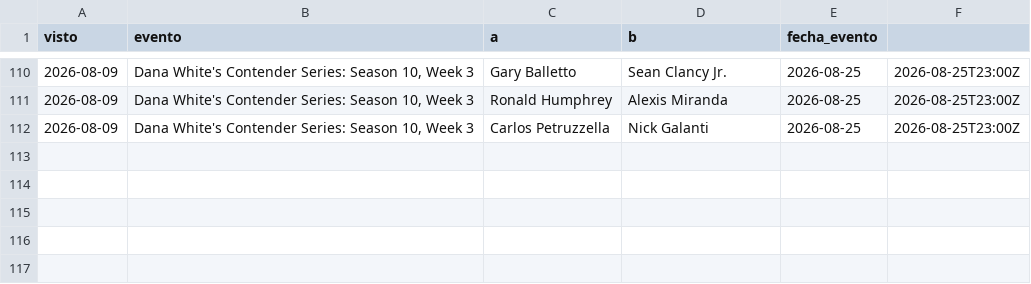
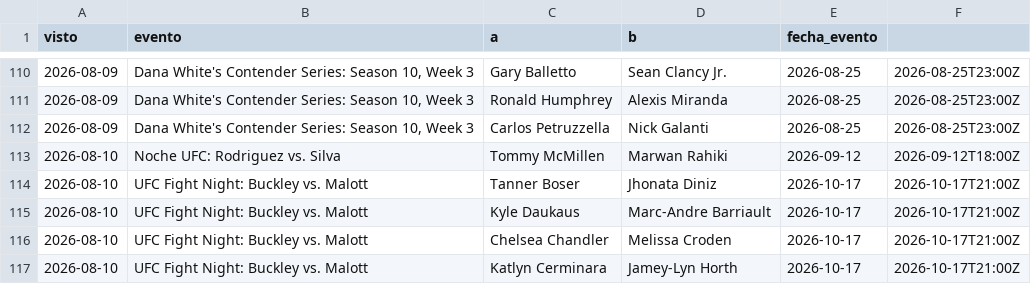
Before and after one commit to Martin-Ferreira-O/ml-ufc, a CSV file: data/cartelera_hist.csv, drawn as a sheet; only a part is shown, gaps mark what is left out; the diff names each change by its address in the sheet, - before the commit and + after, or states it on an @@ line.

```diff
--- a/data/cartelera_hist.csv
+++ b/data/cartelera_hist.csv
+row 113: 2026-08-10 | Noche UFC: Rodriguez vs. Silva | Tommy McMillen | Marwan Rahiki | 2026-09-12 | 2026-09-12T18:00Z
+row 114: 2026-08-10 | UFC Fight Night: Buckley vs. Malott | Tanner Boser | Jhonata Diniz | 2026-10-17 | 2026-10-17T21:00Z
+row 115: 2026-08-10 | UFC Fight Night: Buckley vs. Malott | Kyle Daukaus | Marc-Andre Barriault | 2026-10-17 | 2026-10-17T21:00Z
+row 116: 2026-08-10 | UFC Fight Night: Buckley vs. Malott | Chelsea Chandler | Melissa Croden | 2026-10-17 | 2026-10-17T21:00Z
+row 117: 2026-08-10 | UFC Fight Night: Buckley vs. Malott | Katlyn Cerminara | Jamey-Lyn Horth | 2026-10-17 | 2026-10-17T21:00Z
```
Also changed, not shown: data/betano_hist.csv, data/picks.csv, 2 other files.
